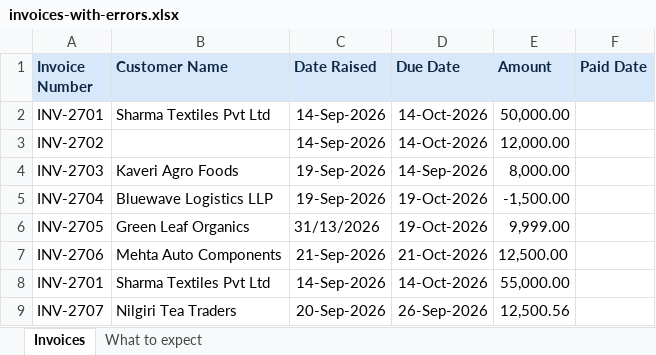
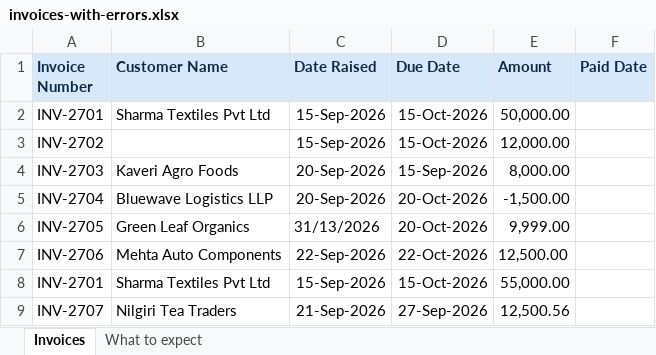
Before and after one commit to ramachandrankeerthiyil/msme-contracts-invoices, an Excel workbook: samples/invoices-with-errors.xlsx, sheet Invoices, drawn as a sheet; values as stored, in another font and other column widths than the file's, no borders; the diff names each change by its address in the sheet, - before the commit and + after, or states it on an @@ line.

```diff
--- a/samples/invoices-with-errors.xlsx (sheet Invoices)
+++ b/samples/invoices-with-errors.xlsx (sheet Invoices)
-C2:C3 (Date Raised): 14-Sep-2026
+C2:C3 (Date Raised): 15-Sep-2026
-D2:D3 (Due Date): 14-Oct-2026
+D2:D3 (Due Date): 15-Oct-2026
-C4:C5 (Date Raised): 19-Sep-2026
+C4:C5 (Date Raised): 20-Sep-2026
-D4 (Due Date): 14-Sep-2026
+D4 (Due Date): 15-Sep-2026
-D5:D6 (Due Date): 19-Oct-2026
+D5:D6 (Due Date): 20-Oct-2026
-C7 (Date Raised): 21-Sep-2026
+C7 (Date Raised): 22-Sep-2026
-D7 (Due Date): 21-Oct-2026
+D7 (Due Date): 22-Oct-2026
-C8 (Date Raised): 14-Sep-2026
+C8 (Date Raised): 15-Sep-2026
-D8 (Due Date): 14-Oct-2026
+D8 (Due Date): 15-Oct-2026
-C9 (Date Raised): 20-Sep-2026
+C9 (Date Raised): 21-Sep-2026
-D9 (Due Date): 26-Sep-2026
+D9 (Due Date): 27-Sep-2026
```
Also changed, not shown: samples/invoices-sample.xlsx, 53 other files.
